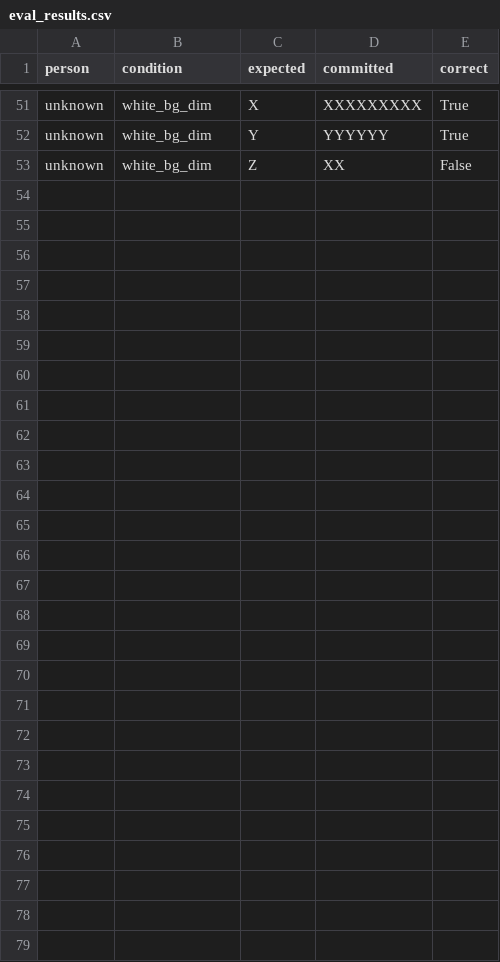
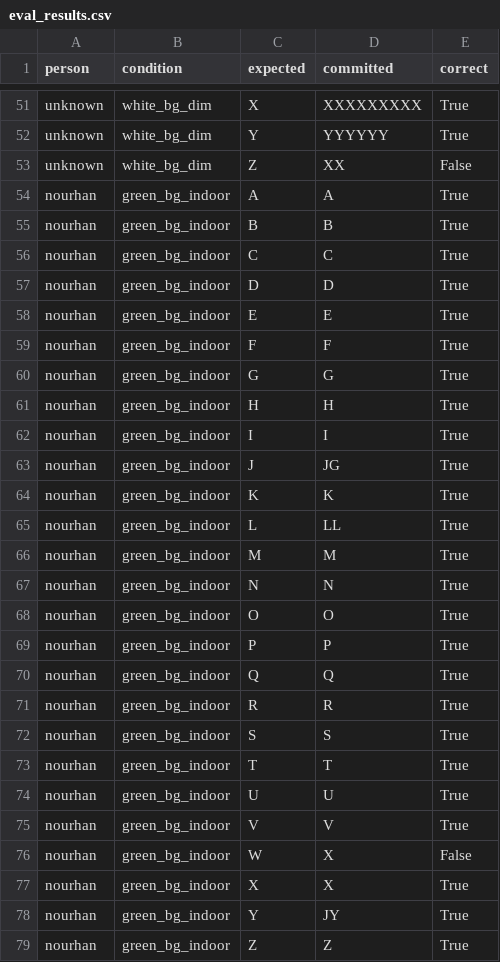
Before and after one commit to HurryPatter/ASL-Glasses, a CSV file: eval_results.csv, drawn as a sheet; only a part is shown, gaps mark what is left out; the diff names each change by its address in the sheet, - before the commit and + after, or states it on an @@ line.

Commit message:
added riad data and retrained +  1 evaluation

```diff
--- a/eval_results.csv
+++ b/eval_results.csv
+row 54: nourhan | green_bg_indoor | A | A | True
+row 55: nourhan | green_bg_indoor | B | B | True
+row 56: nourhan | green_bg_indoor | C | C | True
+row 57: nourhan | green_bg_indoor | D | D | True
+row 58: nourhan | green_bg_indoor | E | E | True
+row 59: nourhan | green_bg_indoor | F | F | True
+row 60: nourhan | green_bg_indoor | G | G | True
+row 61: nourhan | green_bg_indoor | H | H | True
+row 62: nourhan | green_bg_indoor | I | I | True
+row 63: nourhan | green_bg_indoor | J | JG | True
+row 64: nourhan | green_bg_indoor | K | K | True
+row 65: nourhan | green_bg_indoor | L | LL | True
+row 66: nourhan | green_bg_indoor | M | M | True
+row 67: nourhan | green_bg_indoor | N | N | True
+row 68: nourhan | green_bg_indoor | O | O | True
+row 69: nourhan | green_bg_indoor | P | P | True
+row 70: nourhan | green_bg_indoor | Q | Q | True
+row 71: nourhan | green_bg_indoor | R | R | True
+row 72: nourhan | green_bg_indoor | S | S | True
+row 73: nourhan | green_bg_indoor | T | T | True
+row 74: nourhan | green_bg_indoor | U | U | True
+row 75: nourhan | green_bg_indoor | V | V | True
+row 76: nourhan | green_bg_indoor | W | X | False
+row 77: nourhan | green_bg_indoor | X | X | True
+row 78: nourhan | green_bg_indoor | Y | JY | True
+row 79: nourhan | green_bg_indoor | Z | Z | True
```
Also changed, not shown: 2 other files.
